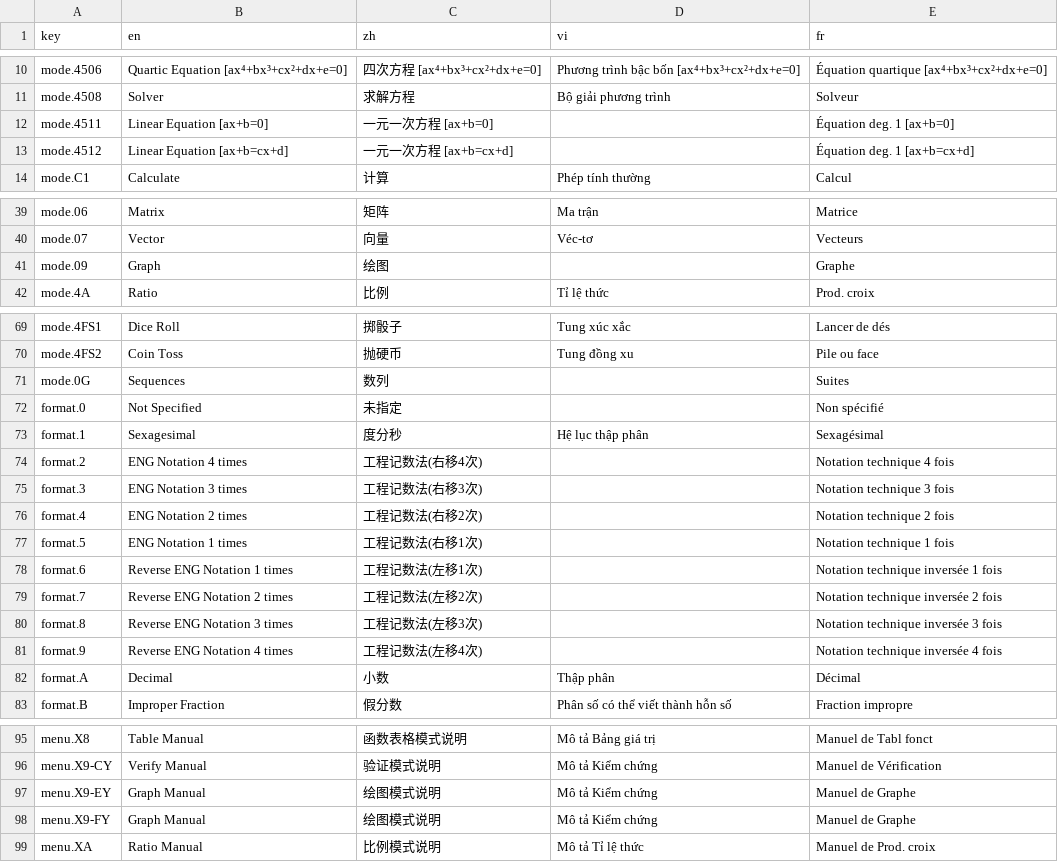
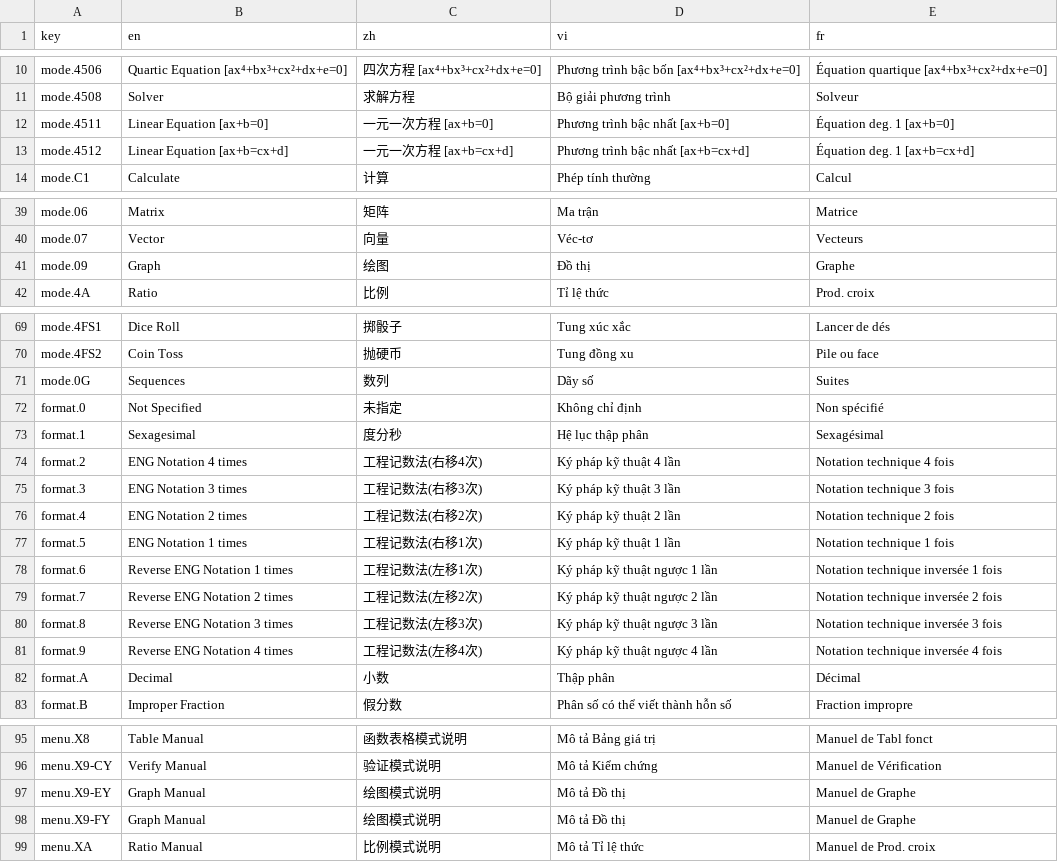
Before and after one commit to CalcWorld/ClassWizQR, a CSV file: i18n/resource.csv, drawn as a sheet; only a part is shown, gaps mark what is left out; the diff covers the shown part only.

```diff
--- a/i18n/resource.csv
+++ b/i18n/resource.csv
@@ -11,4 +11,4 @@ mode.4506,Quartic Equation [ax⁴+bx³+cx²+dx+e=0],四次方程 [ax⁴+bx³+cx
 mode.4508,Solver,求解方程,Bộ giải phương trình,Solveur
-mode.4511,Linear Equation [ax+b=0],一元一次方程 [ax+b=0],,Équation deg. 1 [ax+b=0]
-mode.4512,Linear Equation [ax+b=cx+d],一元一次方程 [ax+b=cx+d],,Équation deg. 1 [ax+b=cx+d]
+mode.4511,Linear Equation [ax+b=0],一元一次方程 [ax+b=0],Phương trình bậc nhất [ax+b=0],Équation deg. 1 [ax+b=0]
+mode.4512,Linear Equation [ax+b=cx+d],一元一次方程 [ax+b=cx+d],Phương trình bậc nhất [ax+b=cx+d],Équation deg. 1 [ax+b=cx+d]
 mode.C1,Calculate,计算,Phép tính thường,Calcul
@@ -40,3 +40,3 @@ mode.06,Matrix,矩阵,Ma trận,Matrice
 mode.07,Vector,向量,Véc-tơ,Vecteurs
-mode.09,Graph,绘图,,Graphe
+mode.09,Graph,绘图,Đồ thị,Graphe
 mode.4A,Ratio,比例,Tỉ lệ thức,Prod. croix
@@ -70,13 +70,13 @@ mode.4FS1,Dice Roll,掷骰子,Tung xúc xắc,Lancer de dés
 mode.4FS2,Coin Toss,抛硬币,Tung đồng xu,Pile ou face
-mode.0G,Sequences,数列,,Suites
-format.0,Not Specified,未指定,,Non spécifié
+mode.0G,Sequences,数列,Dãy số,Suites
+format.0,Not Specified,未指定,Không chỉ định,Non spécifié
 format.1,Sexagesimal,度分秒,Hệ lục thập phân,Sexagésimal
-format.2,ENG Notation 4 times,工程记数法(右移4次),,Notation technique 4 fois
-format.3,ENG Notation 3 times,工程记数法(右移3次),,Notation technique 3 fois
-format.4,ENG Notation 2 times,工程记数法(右移2次),,Notation technique 2 fois
-format.5,ENG Notation 1 times,工程记数法(右移1次),,Notation technique 1 fois
-format.6,Reverse ENG Notation 1 times,工程记数法(左移1次),,Notation technique inversée 1 fois
-format.7,Reverse ENG Notation 2 times,工程记数法(左移2次),,Notation technique inversée 2 fois
-format.8,Reverse ENG Notation 3 times,工程记数法(左移3次),,Notation technique inversée 3 fois
-format.9,Reverse ENG Notation 4 times,工程记数法(左移4次),,Notation technique inversée 4 fois
+format.2,ENG Notation 4 times,工程记数法(右移4次),Ký pháp kỹ thuật 4 lần,Notation technique 4 fois
+format.3,ENG Notation 3 times,工程记数法(右移3次),Ký pháp kỹ thuật 3 lần,Notation technique 3 fois
+format.4,ENG Notation 2 times,工程记数法(右移2次),Ký pháp kỹ thuật 2 lần,Notation technique 2 fois
+format.5,ENG Notation 1 times,工程记数法(右移1次),Ký pháp kỹ thuật 1 lần,Notation technique 1 fois
+format.6,Reverse ENG Notation 1 times,工程记数法(左移1次),Ký pháp kỹ thuật ngược 1 lần,Notation technique inversée 1 fois
+format.7,Reverse ENG Notation 2 times,工程记数法(左移2次),Ký pháp kỹ thuật ngược 2 lần,Notation technique inversée 2 fois
+format.8,Reverse ENG Notation 3 times,工程记数法(左移3次),Ký pháp kỹ thuật ngược 3 lần,Notation technique inversée 3 fois
+format.9,Reverse ENG Notation 4 times,工程记数法(左移4次),Ký pháp kỹ thuật ngược 4 lần,Notation technique inversée 4 fois
 format.A,Decimal,小数,Thập phân,Décimal
@@ -96,4 +96,4 @@ menu.X8,Table Manual,函数表格模式说明,Mô tả Bảng giá trị,Manuel
 menu.X9-CY,Verify Manual,验证模式说明,Mô tả Kiểm chứng,Manuel de Vérification
-menu.X9-EY,Graph Manual,绘图模式说明,Mô tả Kiểm chứng,Manuel de Graphe
-menu.X9-FY,Graph Manual,绘图模式说明,Mô tả Kiểm chứng,Manuel de Graphe
+menu.X9-EY,Graph Manual,绘图模式说明,Mô tả Đồ thị,Manuel de Graphe
+menu.X9-FY,Graph Manual,绘图模式说明,Mô tả Đồ thị,Manuel de Graphe
 menu.XA,Ratio Manual,比例模式说明,Mô tả Tỉ lệ thức,Manuel de Prod. croix
```
Also changed, not shown: 1 edited cell elsewhere in this file, 1 other file.
